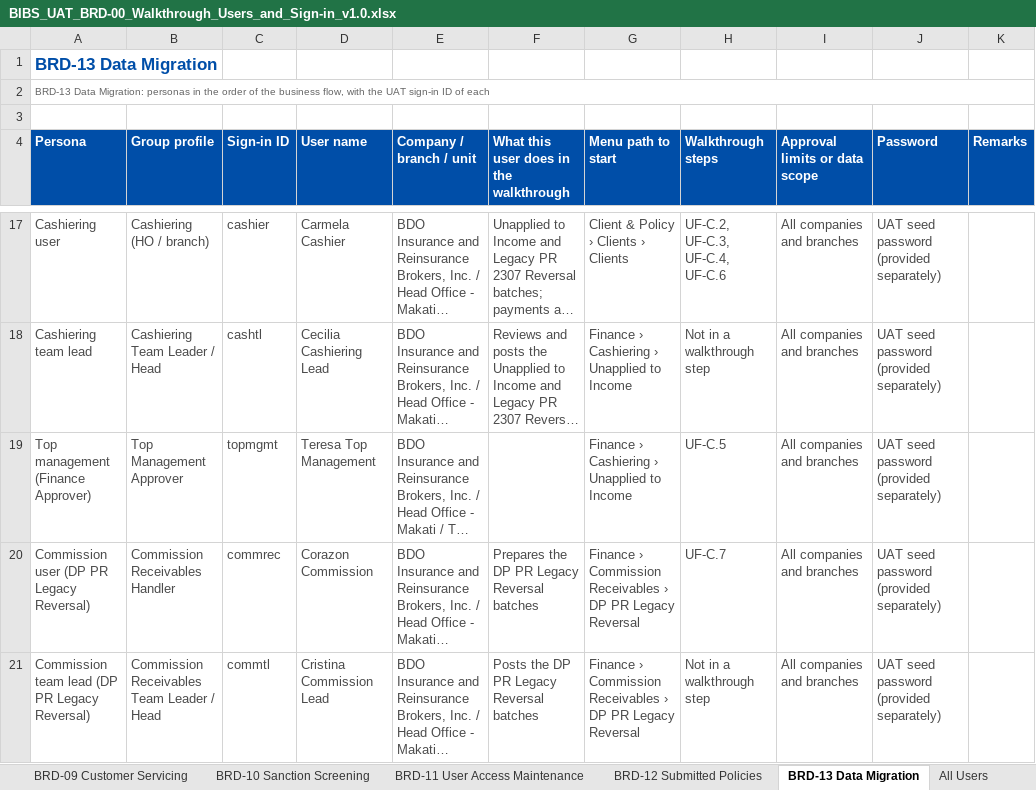
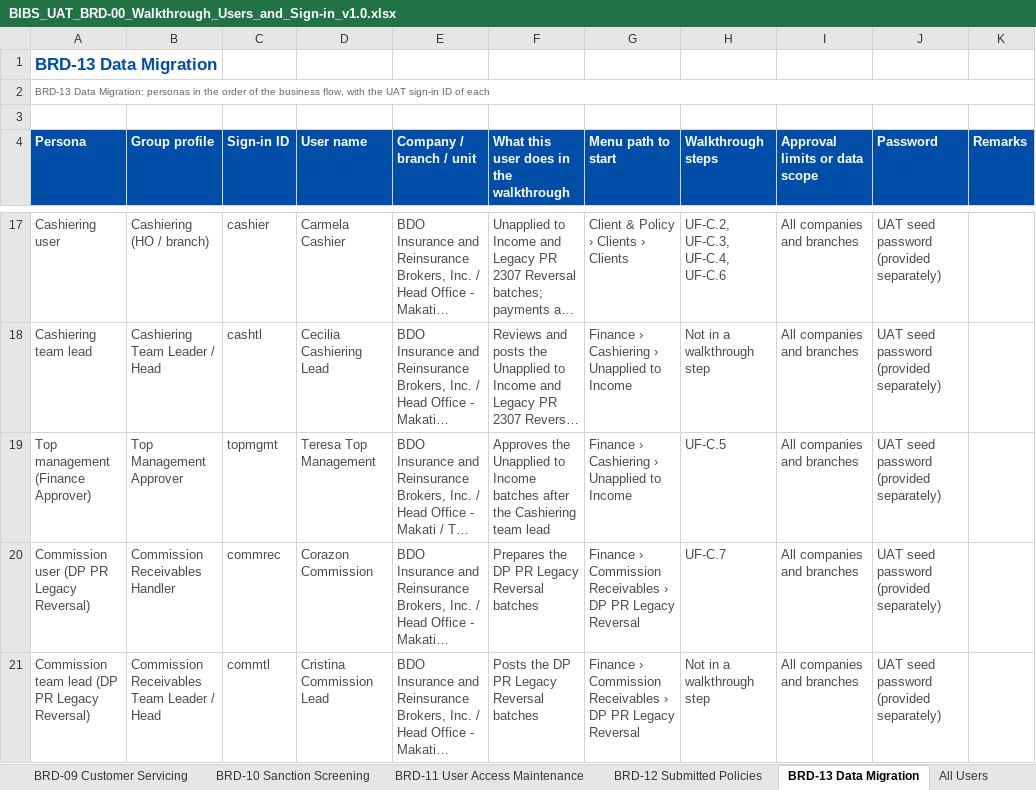
Before and after one commit to IortaTexhNXT-DEV/FinVerse, an Excel workbook: docs/deliverables/out/Programme/UAT/BIBS_UAT_BRD-00_Walkthrough_Users_and_Sign-in_v1.0.xlsx, sheet BRD-13 Data Migration, drawn as a sheet; only a part is shown, gaps mark what is left out; long unchanged cells end in …; values as stored, in another font and other column widths than the file's, no borders; conditional formats not drawn; the diff covers the shown part only; the diff names each change by its address in the sheet, - before the commit and + after, or states it on an @@ line.

Commit message:
UAT walkthrough users workbook: responsibilities of every listed persona, flow titles of the Data Migration storyboard, password reset note on the cover

```diff
--- a/docs/deliverables/out/Programme/UAT/BIBS_UAT_BRD-00_Walkthrough_Users_and_Sign-in_v1.0.xlsx (sheet BRD-13 Data Migration)
+++ b/docs/deliverables/out/Programme/UAT/BIBS_UAT_BRD-00_Walkthrough_Users_and_Sign-in_v1.0.xlsx (sheet BRD-13 Data Migration)
-F19: (empty)
+F19: Approves the Unapplied to Income batches after the Cashiering team lead
```
Also changed, not shown: 2 edited cells elsewhere in this sheet, sheet BRD-04 Collections, sheet BRD-08 Employee Benefits, sheet BRD-05 Accounting and ACSL, 2 other files.
